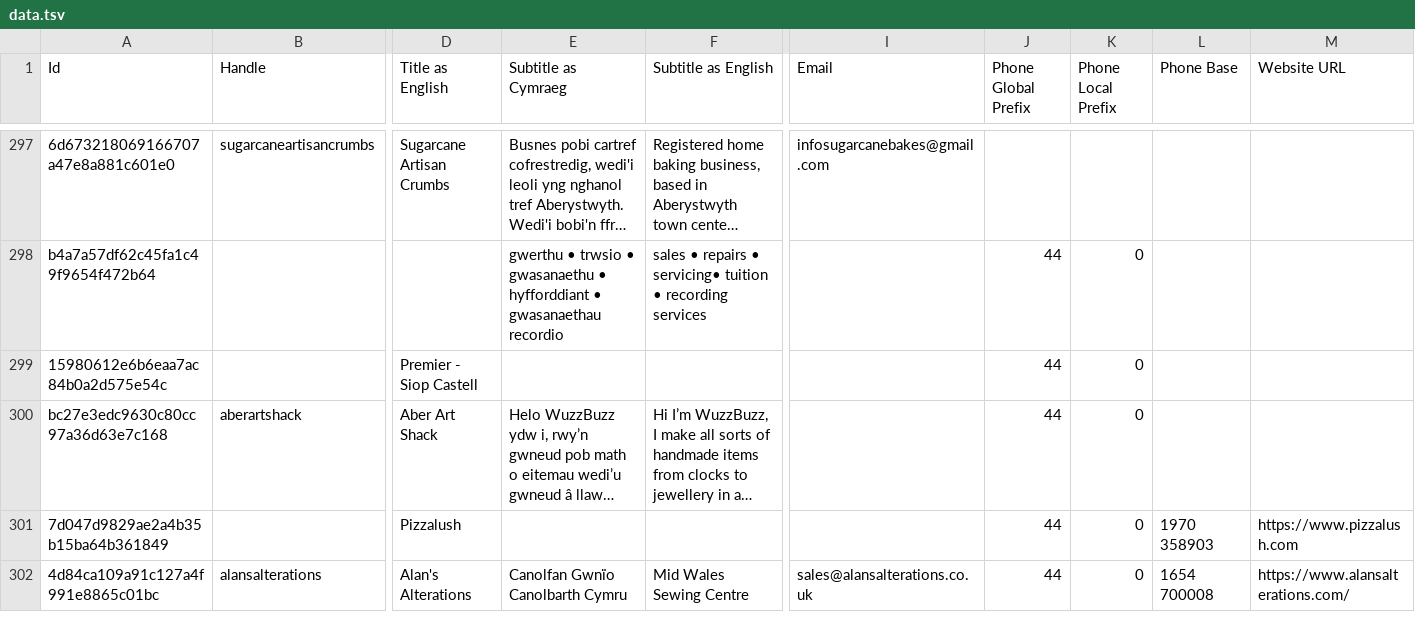
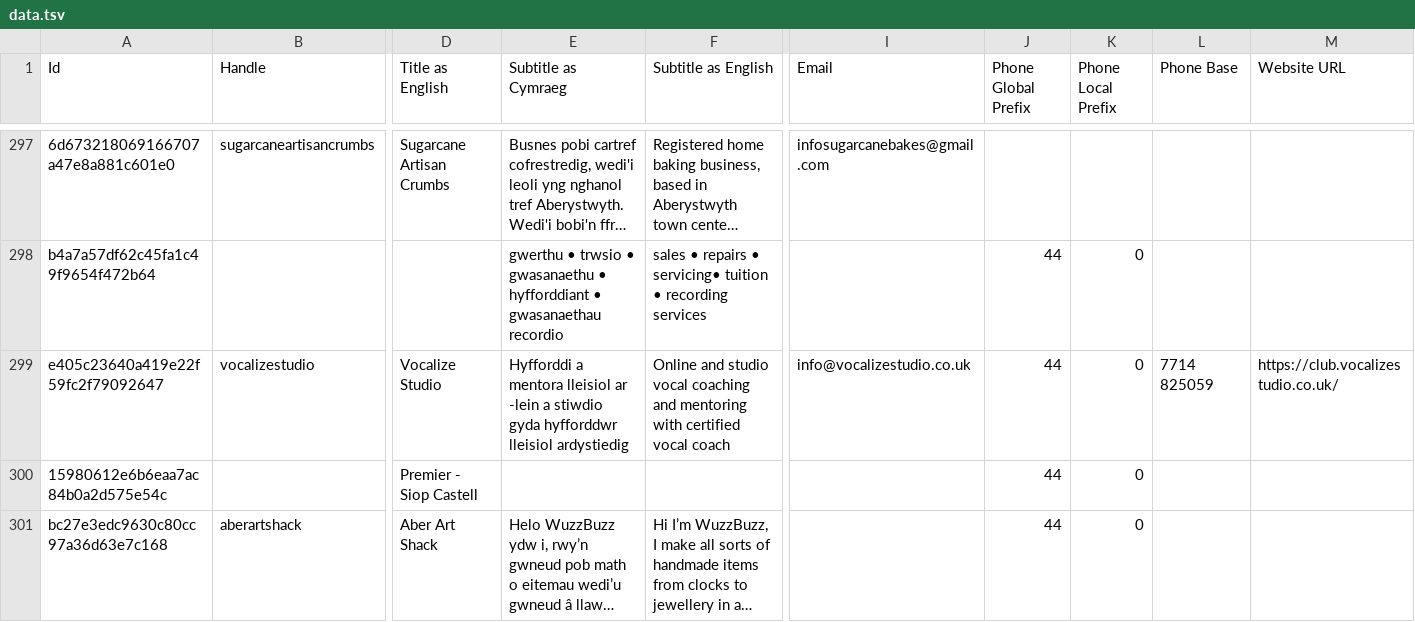
Before and after one commit to joelparkerhenderson/aberystwyth.info, a TSV file: data.tsv, drawn as a sheet; only a part is shown, gaps mark what is left out; the shorter side is filled out with more unchanged rows; long unchanged cells end in …; rows hold the shown columns only; the diff names each change by its address in the sheet, - before the commit and + after, or states it on an @@ line.

Commit message:
Add vocalizestudio

```diff
--- a/data.tsv
+++ b/data.tsv
+row 299: e405c23640a419e22f59fc2f79092647 | vocalizestudio | Vocalize Studio | Hyfforddi a mentora lleisiol ar -lein a stiwdio gyda hyfforddwr lleisiol ardystiedig | Online and studio vocal coaching and mentoring with certified vocal coach | info@vocalizestudio.co.uk | 44 | 0 | 7714 825059 | https://club.vocalizestudio.co.uk/
```
Also changed, not shown: 2 other files.
